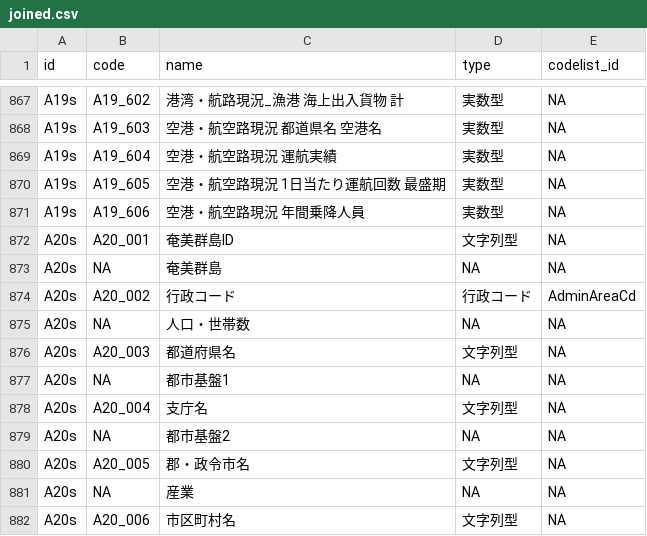
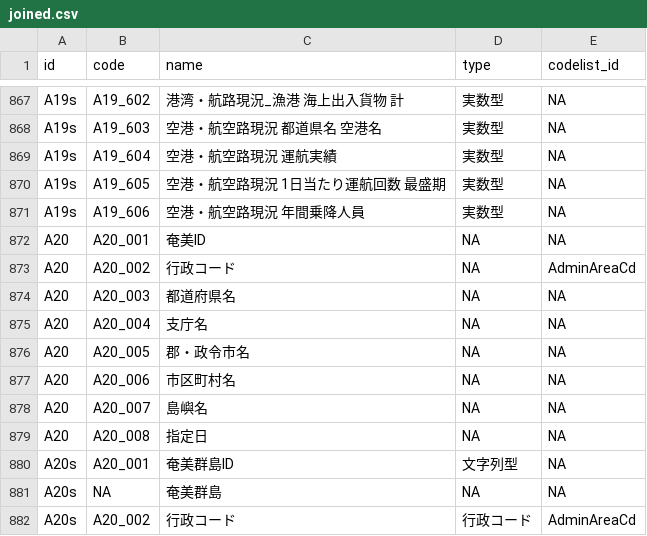
Before and after one commit to yutannihilation/kokudosuuchi-metadata, a CSV file: data/joined.csv, drawn as a sheet; only a part is shown, gaps mark what is left out; the shorter side is filled out with more unchanged rows; the diff names each change by its address in the sheet, - before the commit and + after, or states it on an @@ line.

```diff
--- a/data/joined.csv
+++ b/data/joined.csv
+row 872: A20 | A20_001 | 奄美ID | NA | NA
+row 873: A20 | A20_002 | 行政コード | NA | AdminAreaCd
+row 874: A20 | A20_003 | 都道府県名 | NA | NA
+row 875: A20 | A20_004 | 支庁名 | NA | NA
+row 876: A20 | A20_005 | 郡・政令市名 | NA | NA
+row 877: A20 | A20_006 | 市区町村名 | NA | NA
+row 878: A20 | A20_007 | 島嶼名 | NA | NA
+row 879: A20 | A20_008 | 指定日 | NA | NA
```
Also changed, not shown: data/matching_types.csv, 8 other files.
